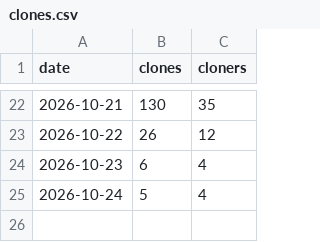
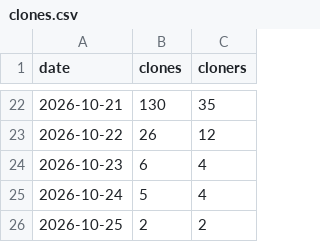
Before and after one commit to ArtemkaGoldMan/ContextSwitcher, a CSV file: clones.csv, drawn as a sheet; only a part is shown, gaps mark what is left out; the diff names each change by its address in the sheet, - before the commit and + after, or states it on an @@ line.

```diff
--- a/clones.csv
+++ b/clones.csv
+row 26: 2026-10-25 | 2 | 2
```
Also changed, not shown: downloads.csv, paths.csv, 4 other files.
